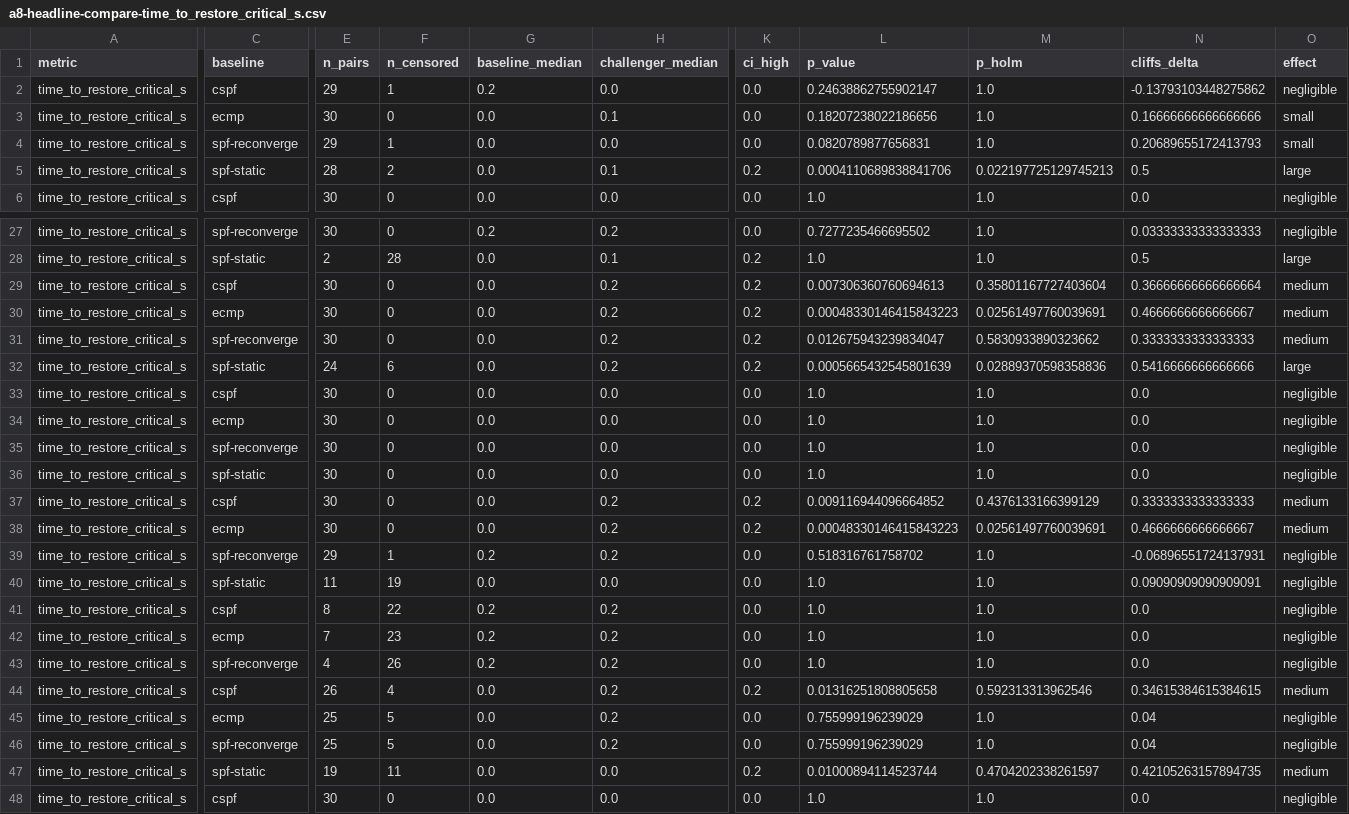
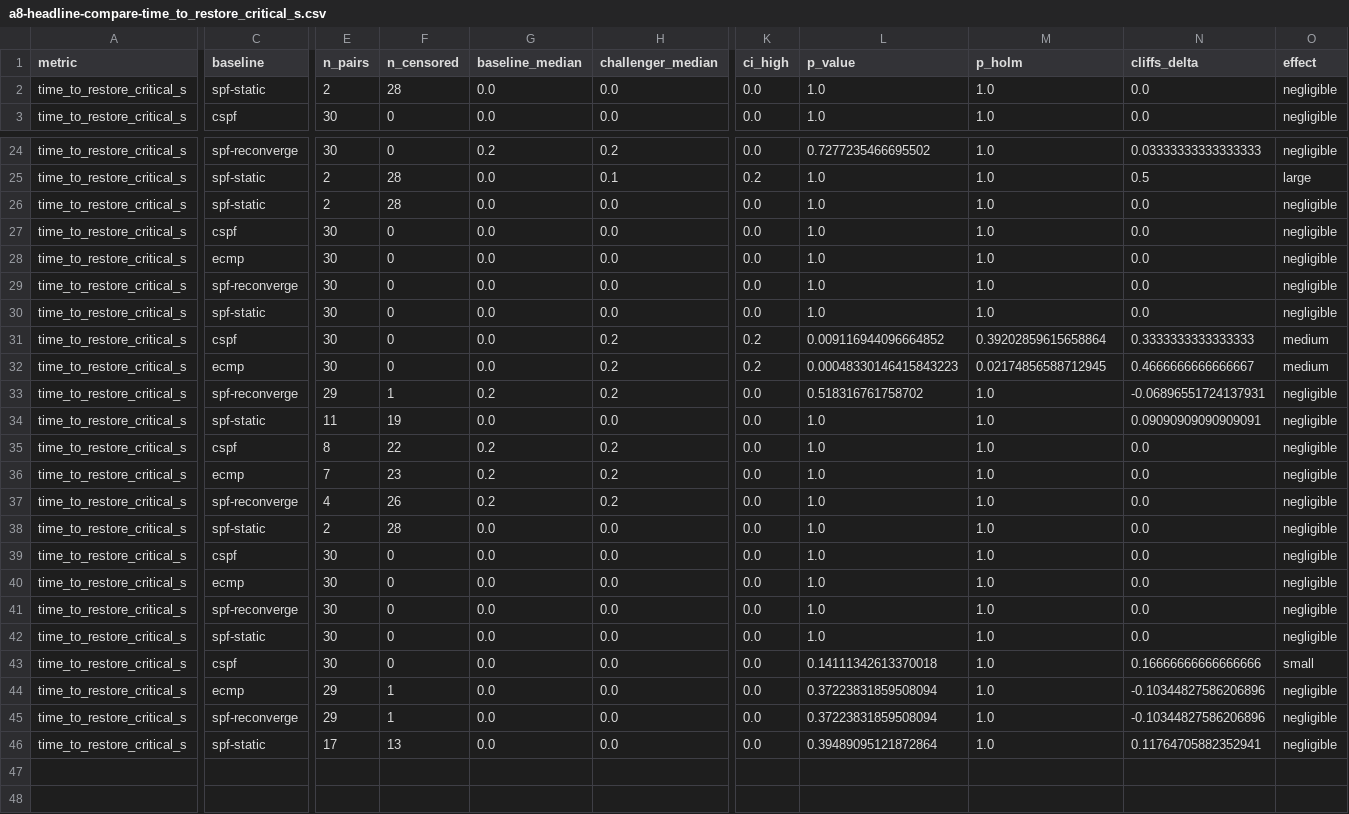
Before and after one commit to farhan9959/orbit, a CSV file: experiments/figures/a8-headline-compare-time_to_restore_critical_s.csv, drawn as a sheet; only a part is shown, gaps mark what is left out; the shorter side is filled out with more unchanged rows; removed rows and columns are numbered as before the commit, all else as after; rows hold the shown columns only; the diff covers the shown part only; the diff names each change by its address in the sheet, - before the commit and + after, or states it on an @@ line.

```diff
--- a/experiments/figures/a8-headline-compare-time_to_restore_critical_s.csv
+++ b/experiments/figures/a8-headline-compare-time_to_restore_critical_s.csv
-C2 (baseline): cspf
+C2 (baseline): spf-static
-E2 (n_pairs): 29
+E2 (n_pairs): 2
-F2 (n_censored): 1
+F2 (n_censored): 28
-G2 (baseline_median): 0.2
+G2 (baseline_median): 0.0
-L2 (p_value): 0.24638862755902147
+L2 (p_value): 1.0
-N2 (cliffs_delta): -0.13793103448275862
+N2 (cliffs_delta): 0.0
-row 3: time_to_restore_critical_s | ecmp | 30 | 0 | 0.0 | 0.1 | 0.0 | 0.18207238022186656 | 1.0 | 0.16666666666666666 | small
-row 4: time_to_restore_critical_s | spf-reconverge | 29 | 1 | 0.0 | 0.0 | 0.0 | 0.0820789877656831 | 1.0 | 0.20689655172413793 | small
-row 5: time_to_restore_critical_s | spf-static | 28 | 2 | 0.0 | 0.1 | 0.2 | 0.0004110689838841706 | 0.022197725129745213 | 0.5 | large
-C26 (baseline): cspf
+C26 (baseline): spf-static
-E26 (n_pairs): 30
+E26 (n_pairs): 2
-F26 (n_censored): 0
+F26 (n_censored): 28
-H26 (challenger_median): 0.2
+H26 (challenger_median): 0.0
-K26 (ci_high): 0.2
+K26 (ci_high): 0.0
-L26 (p_value): 0.007306360760694613
+L26 (p_value): 1.0
-M26 (p_holm): 0.35801167727403604
+M26 (p_holm): 1.0
-N26 (cliffs_delta): 0.36666666666666664
+N26 (cliffs_delta): 0.0
-O26 (effect): medium
+O26 (effect): negligible
-row 30: time_to_restore_critical_s | ecmp | 30 | 0 | 0.0 | 0.2 | 0.2 | 0.00048330146415843223 | 0.02561497760039691 | 0.4666666666666667 | medium
-row 31: time_to_restore_critical_s | spf-reconverge | 30 | 0 | 0.0 | 0.2 | 0.2 | 0.012675943239834047 | 0.5830933890323662 | 0.3333333333333333 | medium
-row 32: time_to_restore_critical_s | spf-static | 24 | 6 | 0.0 | 0.2 | 0.2 | 0.0005665432545801639 | 0.02889370598358836 | 0.5416666666666666 | large
-M31 (p_holm): 0.4376133166399129
+M31 (p_holm): 0.39202859615658864
-M32 (p_holm): 0.02561497760039691
+M32 (p_holm): 0.02174856588712945
-row 44: time_to_restore_critical_s | cspf | 26 | 4 | 0.0 | 0.2 | 0.2 | 0.01316251808805658 | 0.592313313962546 | 0.34615384615384615 | medium
-row 45: time_to_restore_critical_s | ecmp | 25 | 5 | 0.0 | 0.2 | 0.0 | 0.755999196239029 | 1.0 | 0.04 | negligible
-C38 (baseline): spf-reconverge
+C38 (baseline): spf-static
-E38 (n_pairs): 25
+E38 (n_pairs): 2
-F38 (n_censored): 5
+F38 (n_censored): 28
-H38 (challenger_median): 0.2
+H38 (challenger_median): 0.0
-L38 (p_value): 0.755999196239029
+L38 (p_value): 1.0
-N38 (cliffs_delta): 0.04
+N38 (cliffs_delta): 0.0
-row 47: time_to_restore_critical_s | spf-static | 19 | 11 | 0.0 | 0.0 | 0.2 | 0.01000894114523744 | 0.4704202338261597 | 0.42105263157894735 | medium
```
Also changed, not shown: 16 edited cells elsewhere in this file, experiments/figures/a8-headline-censoring.csv, experiments/figures/a8-headline-compare-pdr.csv, 15 other files.
